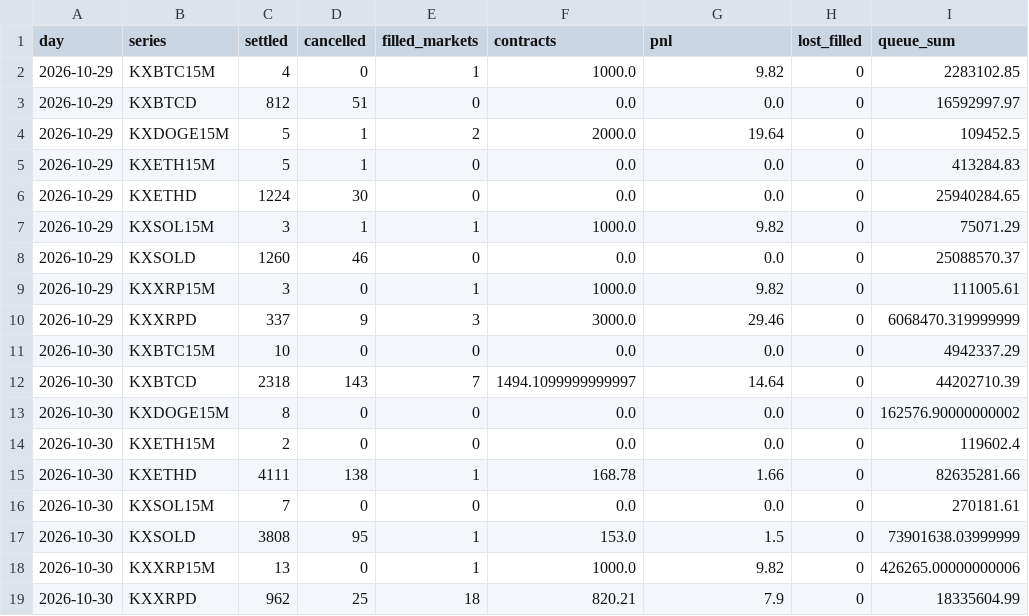
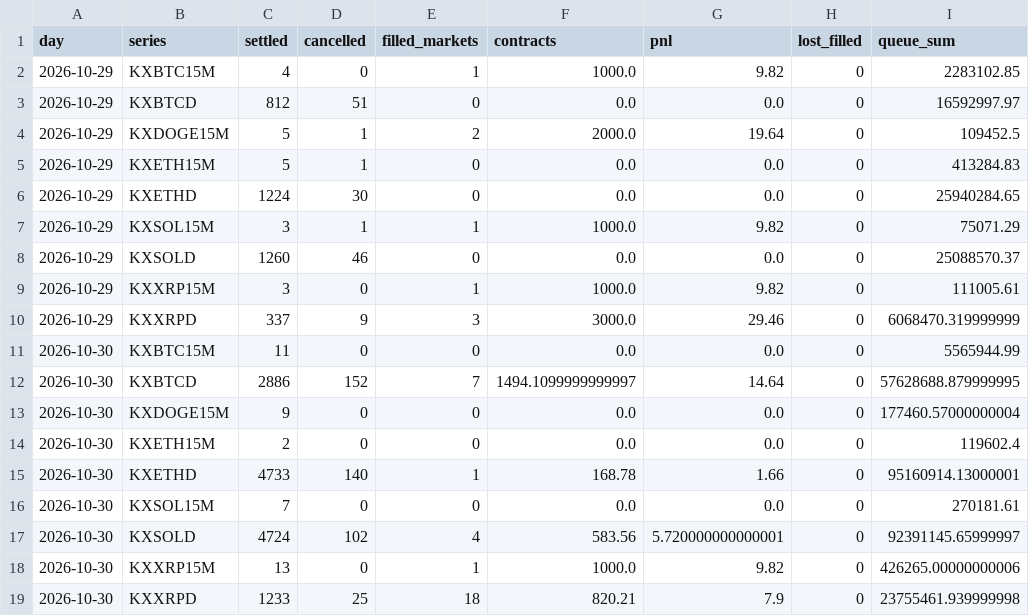
Before and after one commit to ryofencellc-collab/CLAUDE, a CSV file: paper/r21_daily.csv, drawn as a sheet.

```diff
--- a/paper/r21_daily.csv
+++ b/paper/r21_daily.csv
@@ -10,10 +10,10 @@ day,series,settled,cancelled,filled_markets,contracts,pnl,lost_filled,queue_sum
 2026-10-29,KXXRPD,337,9,3,3000.0,29.46,0,6068470.319999999
-2026-10-30,KXBTC15M,10,0,0,0.0,0.0,0,4942337.29
-2026-10-30,KXBTCD,2318,143,7,1494.1099999999997,14.64,0,44202710.39
-2026-10-30,KXDOGE15M,8,0,0,0.0,0.0,0,162576.90000000002
+2026-10-30,KXBTC15M,11,0,0,0.0,0.0,0,5565944.99
+2026-10-30,KXBTCD,2886,152,7,1494.1099999999997,14.64,0,57628688.879999995
+2026-10-30,KXDOGE15M,9,0,0,0.0,0.0,0,177460.57000000004
 2026-10-30,KXETH15M,2,0,0,0.0,0.0,0,119602.4
-2026-10-30,KXETHD,4111,138,1,168.78,1.66,0,82635281.66
+2026-10-30,KXETHD,4733,140,1,168.78,1.66,0,95160914.13000001
 2026-10-30,KXSOL15M,7,0,0,0.0,0.0,0,270181.61
-2026-10-30,KXSOLD,3808,95,1,153.0,1.5,0,73901638.03999999
+2026-10-30,KXSOLD,4724,102,4,583.56,5.720000000000001,0,92391145.65999997
 2026-10-30,KXXRP15M,13,0,1,1000.0,9.82,0,426265.00000000006
-2026-10-30,KXXRPD,962,25,18,820.21,7.9,0,18335604.99
+2026-10-30,KXXRPD,1233,25,18,820.21,7.9,0,23755461.939999998
```
Also changed, not shown: paper/r21_fills.csv, 2 other files.
